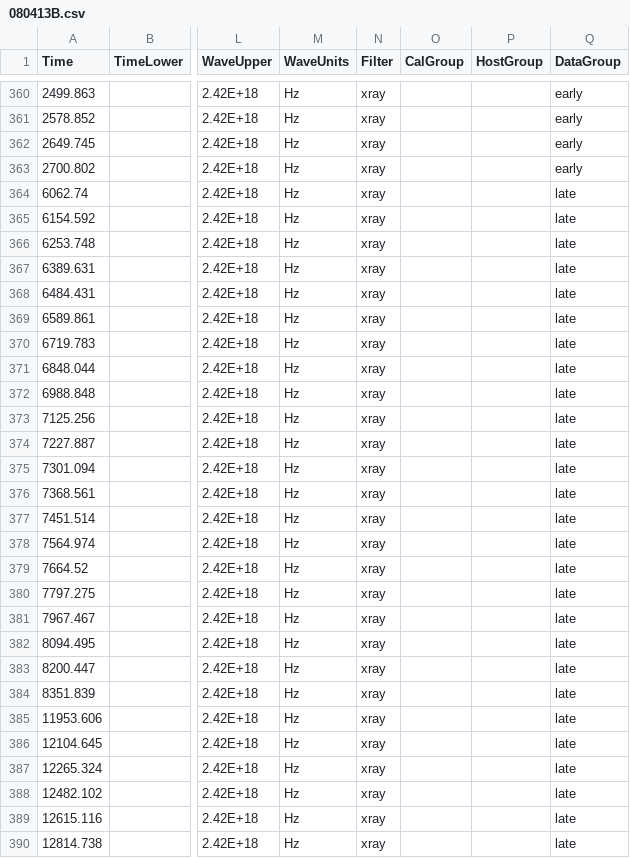
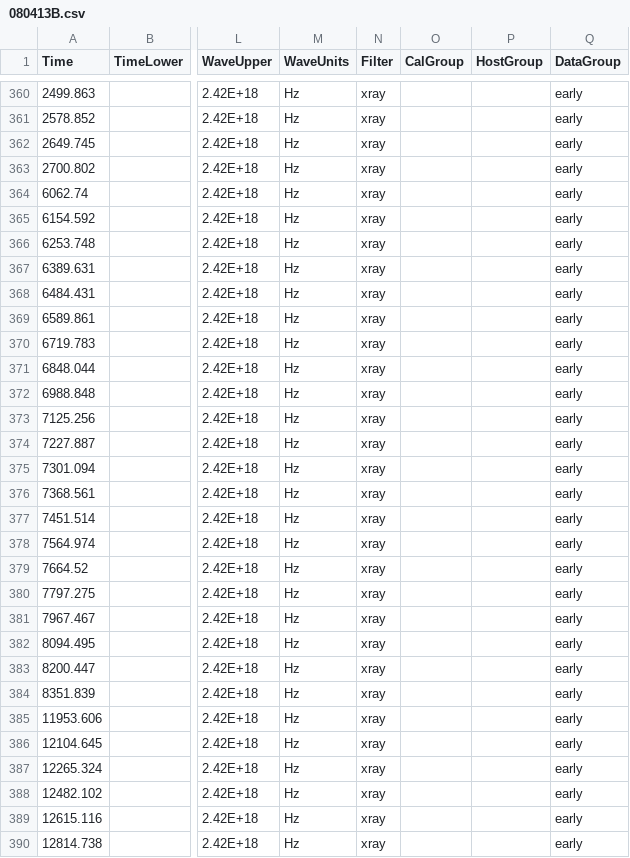
Before and after one commit to astrodyl/JetFit, a CSV file: jetfit/resources/newer/080413B/080413B.csv, drawn as a sheet; only a part is shown, gaps mark what is left out; the diff covers the shown part only; the diff names each change by its address in the sheet, - before the commit and + after, or states it on an @@ line.

```diff
--- a/jetfit/resources/newer/080413B/080413B.csv
+++ b/jetfit/resources/newer/080413B/080413B.csv
-Q364:Q390 (DataGroup): late
+Q364:Q390 (DataGroup): early
```
Also changed, not shown: 35 edited cells elsewhere in this file, 20 other files.
